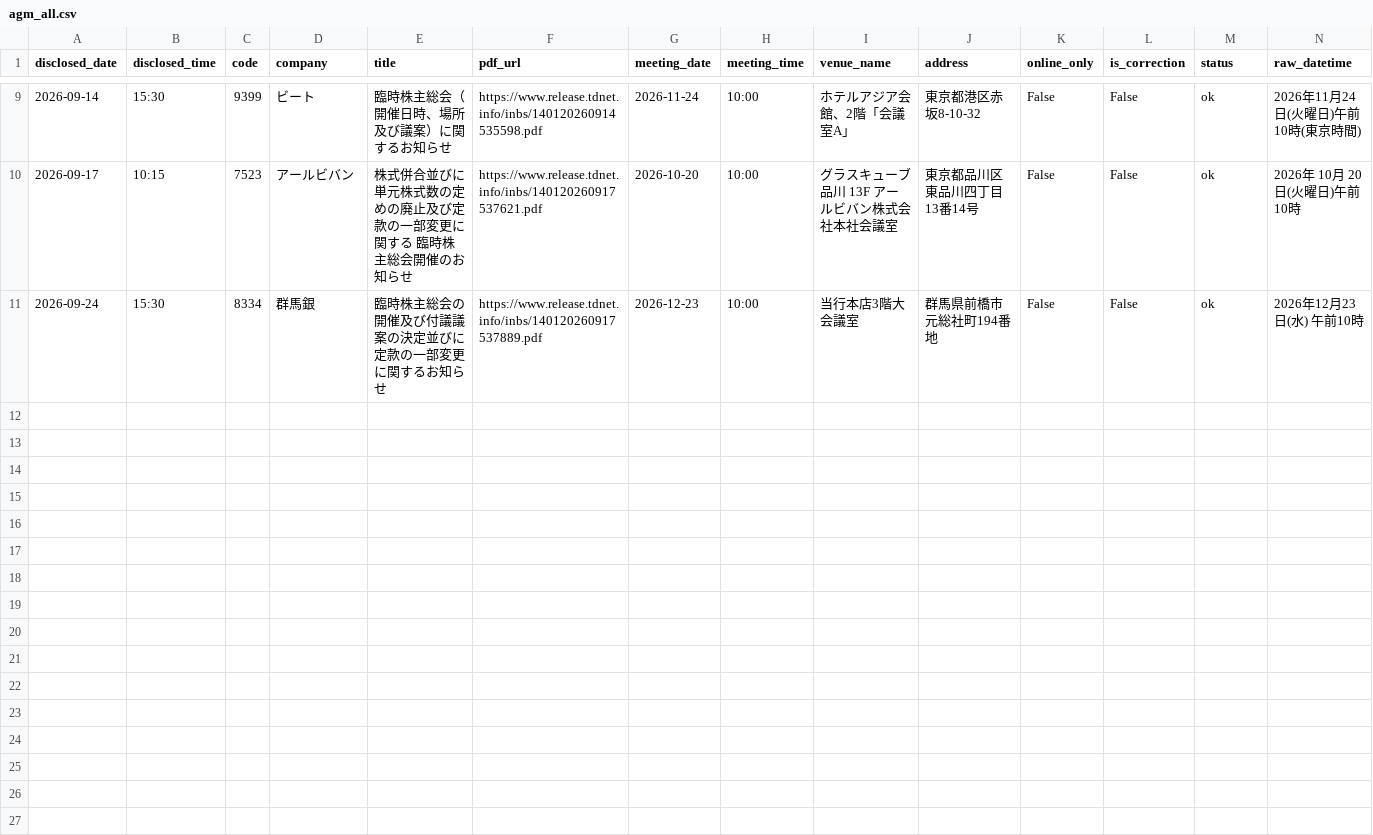
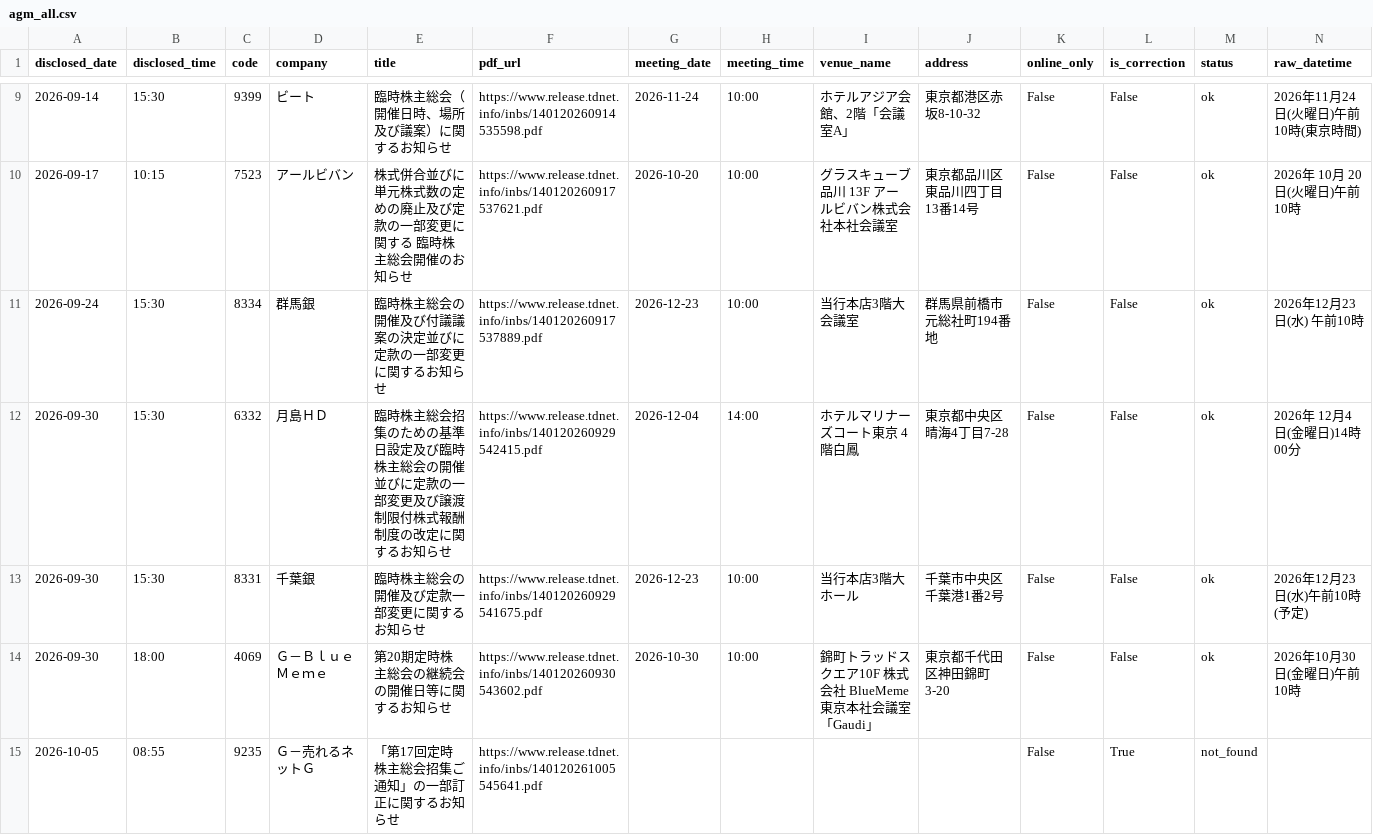
Before and after one commit to ereyester/agm-map, a CSV file: data/agm_all.csv, drawn as a sheet; only a part is shown, gaps mark what is left out; rows hold the shown columns only; the diff names each change by its address in the sheet, - before the commit and + after, or states it on an @@ line.

```diff
--- a/data/agm_all.csv
+++ b/data/agm_all.csv
+row 12: 2026-09-30 | 15:30 | 6332 | 月島ＨＤ | 臨時株主総会招集のための基準日設定及び臨時株主総会の開催並びに定款の一部変更及び譲渡制限付株式報酬制度の改定に関するお知らせ | https://www.release.tdnet.info/inbs/140120260929542415.pdf | 2026-12-04 | 14:00 | ホテルマリナーズコート東京 4階白鳳 | 東京都中央区晴海4丁目7-28 | False | False | ok | 2026年 12月4日(金曜日)14時 00分
+row 13: 2026-09-30 | 15:30 | 8331 | 千葉銀 | 臨時株主総会の開催及び定款一部変更に関するお知らせ | https://www.release.tdnet.info/inbs/140120260929541675.pdf | 2026-12-23 | 10:00 | 当行本店3階大ホール | 千葉市中央区千葉港1番2号 | False | False | ok | 2026年12月23日(水)午前10時(予定)
+row 14: 2026-09-30 | 18:00 | 4069 | Ｇ－ＢｌｕｅＭｅｍｅ | 第20期定時株主総会の継続会の開催日等に関するお知らせ | https://www.release.tdnet.info/inbs/140120260930543602.pdf | 2026-10-30 | 10:00 | 錦町トラッドスクエア10F 株式会社 BlueMeme 東京本社会議室「Gaudi」 | 東京都千代田区神田錦町3-20 | False | False | ok | 2026年10月30日(金曜日)午前10時
+row 15: 2026-10-05 | 08:55 | 9235 | Ｇ－売れるネットＧ | 「第17回定時株主総会招集ご通知」の一部訂正に関するお知らせ | https://www.release.tdnet.info/inbs/140120261005545641.pdf |  |  |  |  | False | True | not_found
```
Also changed, not shown: data/agm_failed.csv, 3 other files.
